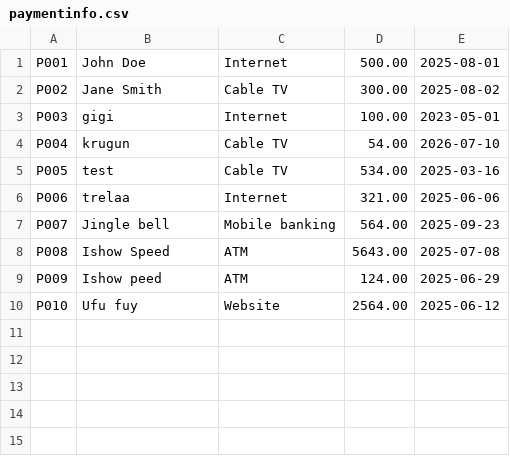
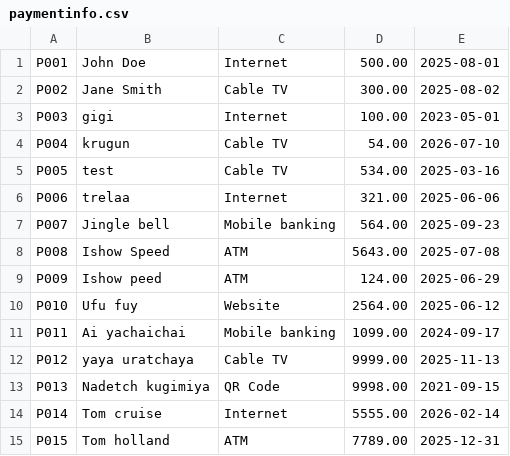
Before and after one commit to gummert66/final-project, a CSV file: paymentinfo.csv, drawn as a sheet; the diff names each change by its address in the sheet, - before the commit and + after, or states it on an @@ line.

```diff
--- a/paymentinfo.csv
+++ b/paymentinfo.csv
+row 11: P011 | Ai yachaichai | Mobile banking | 1099.00 | 2024-09-17
+row 12: P012 | yaya uratchaya | Cable TV | 9999.00 | 2025-11-13
+row 13: P013 | Nadetch kugimiya | QR Code | 9998.00 | 2021-09-15
+row 14: P014 | Tom cruise | Internet | 5555.00 | 2026-02-14
+row 15: P015 | Tom holland | ATM | 7789.00 | 2025-12-31
```
Also changed, not shown: 2 other files.
